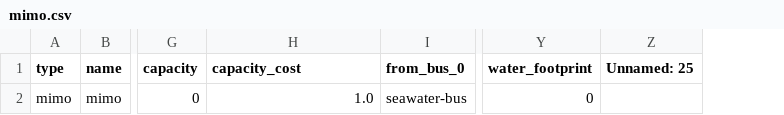
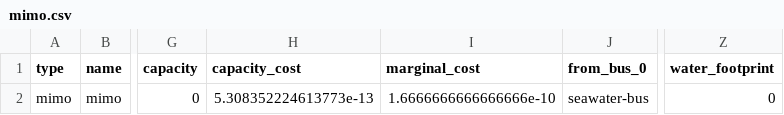
Before and after one commit to rl-institut/oemof-tabular-plugins, a CSV file: examples/scenarios/wefe_reverse_osmosis/data/elements/mimo.csv, drawn as a sheet; only a part is shown, gaps mark what is left out; removed rows and columns are numbered as before the commit, all else as after; the diff names each change by its address in the sheet, - before the commit and + after, or states it on an @@ line.

```diff
--- a/examples/scenarios/wefe_reverse_osmosis/data/elements/mimo.csv
+++ b/examples/scenarios/wefe_reverse_osmosis/data/elements/mimo.csv
+column I (marginal_cost), row 2: 1.6666666666666666e-10
-column Z (Unnamed: 25), empty
-H2 (capacity_cost): 1.0
+H2 (capacity_cost): 5.308352224613773e-13
```
Also changed, not shown: examples/scenarios/wefe_reverse_osmosis/data/elements/conversion.csv, examples/scenarios/wefe_reverse_osmosis/data/elements/storage.csv, 8 other files.
